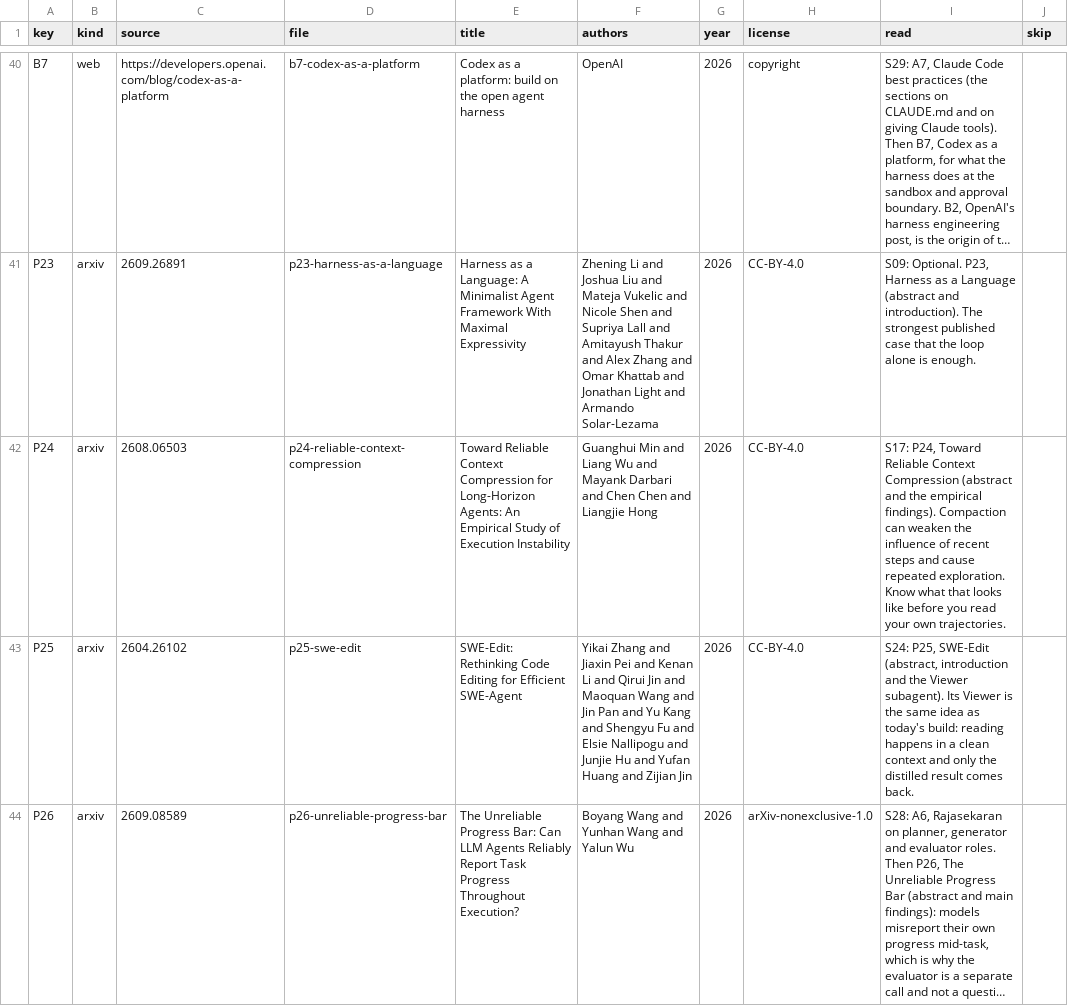
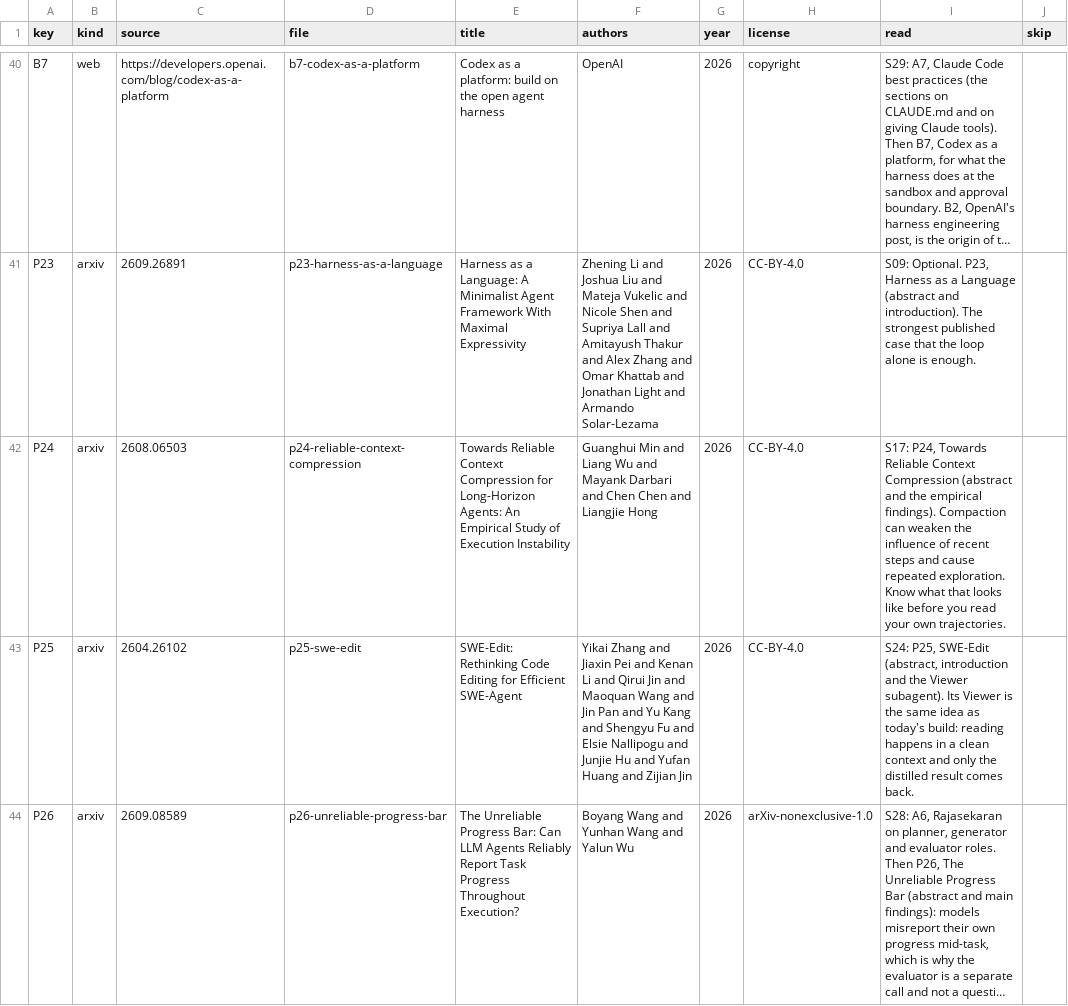
Before and after one commit to 0x101/agent-harness-101, a TSV file: course/readings.tsv, drawn as a sheet; only a part is shown, gaps mark what is left out; long unchanged cells end in …; the diff names each change by its address in the sheet, - before the commit and + after, or states it on an @@ line.

```diff
--- a/course/readings.tsv
+++ b/course/readings.tsv
-E42 (title): Toward Reliable Context…
+E42 (title): Towards Reliable Context…
-I42 (read): S17: P24, Toward Reliable Context…
+I42 (read): S17: P24, Towards Reliable Context…
```
Also changed, not shown: 4 other files.
